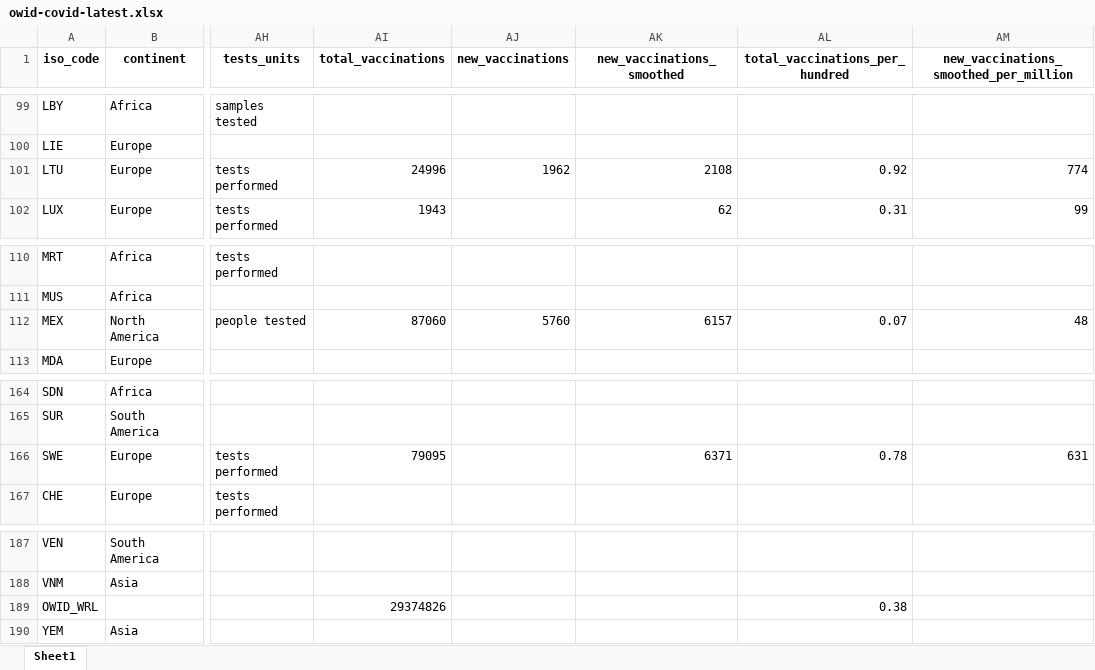
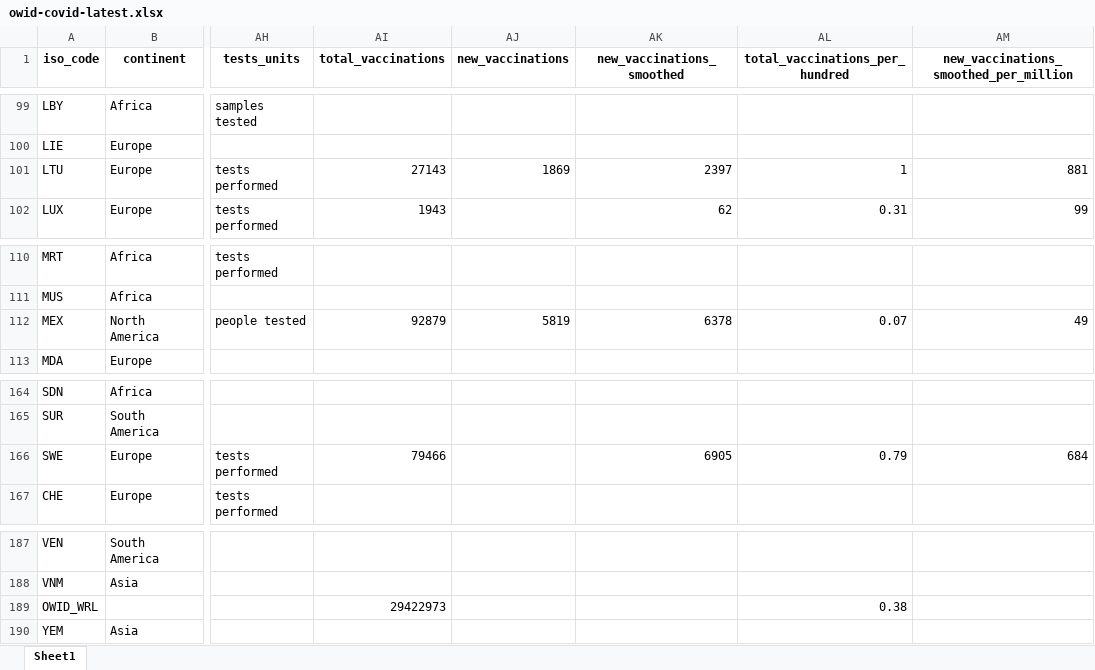
Before and after one commit to owid/covid-19-data, an Excel workbook: public/data/latest/owid-covid-latest.xlsx, sheet Sheet1, drawn as a sheet; only a part is shown, gaps mark what is left out; values as stored, in another font and other column widths than the file's, no borders; the diff covers the shown part only; the diff names each change by its address in the sheet, - before the commit and + after, or states it on an @@ line.

Commit message:
Vaccination update

```diff
--- a/public/data/latest/owid-covid-latest.xlsx (sheet Sheet1)
+++ b/public/data/latest/owid-covid-latest.xlsx (sheet Sheet1)
-AI101 (total_vaccinations): 24996
+AI101 (total_vaccinations): 27143
-AJ101 (new_vaccinations): 1962
+AJ101 (new_vaccinations): 1869
-AK101 (new_vaccinations_smoothed): 2108
+AK101 (new_vaccinations_smoothed): 2397
-AL101 (total_vaccinations_per_hundred): 0.92
+AL101 (total_vaccinations_per_hundred): 1
-AM101: 774
+AM101: 881
-AI112 (total_vaccinations): 87060
+AI112 (total_vaccinations): 92879
-AJ112 (new_vaccinations): 5760
+AJ112 (new_vaccinations): 5819
-AK112 (new_vaccinations_smoothed): 6157
+AK112 (new_vaccinations_smoothed): 6378
-AM112: 48
+AM112: 49
-AI166 (total_vaccinations): 79095
+AI166 (total_vaccinations): 79466
-AK166 (new_vaccinations_smoothed): 6371
+AK166 (new_vaccinations_smoothed): 6905
-AL166 (total_vaccinations_per_hundred): 0.78
+AL166 (total_vaccinations_per_hundred): 0.79
-AM166: 631
+AM166: 684
-AI189 (total_vaccinations): 29374826
+AI189 (total_vaccinations): 29422973
```
Also changed, not shown: 33 edited cells elsewhere in this sheet, 27 other files.
